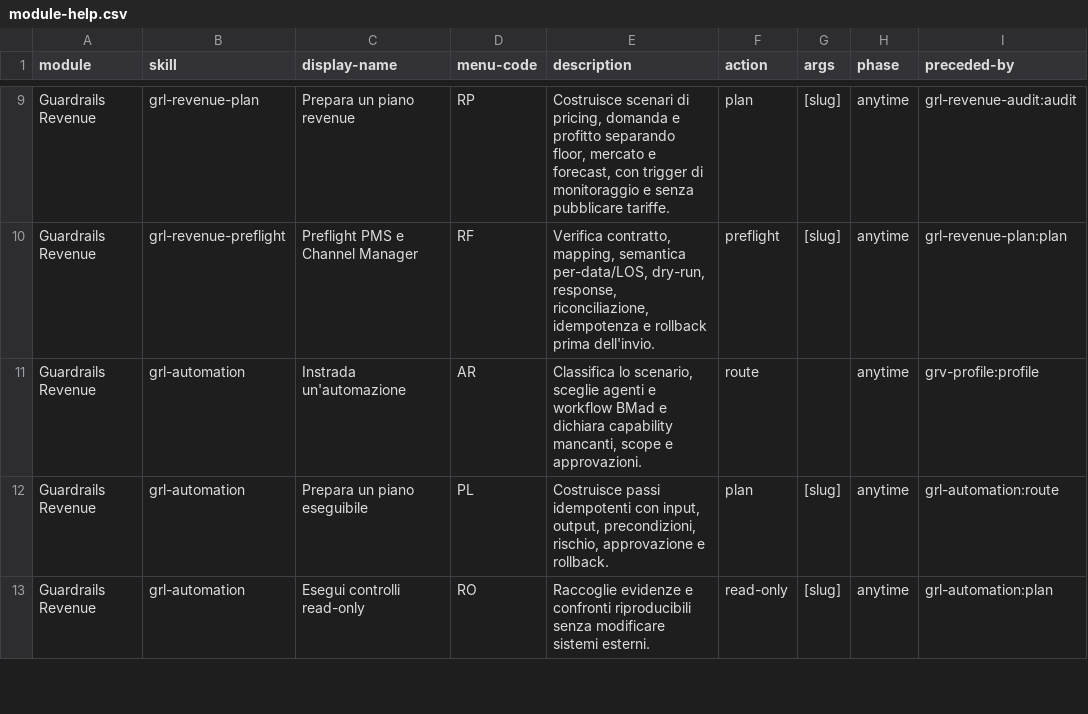
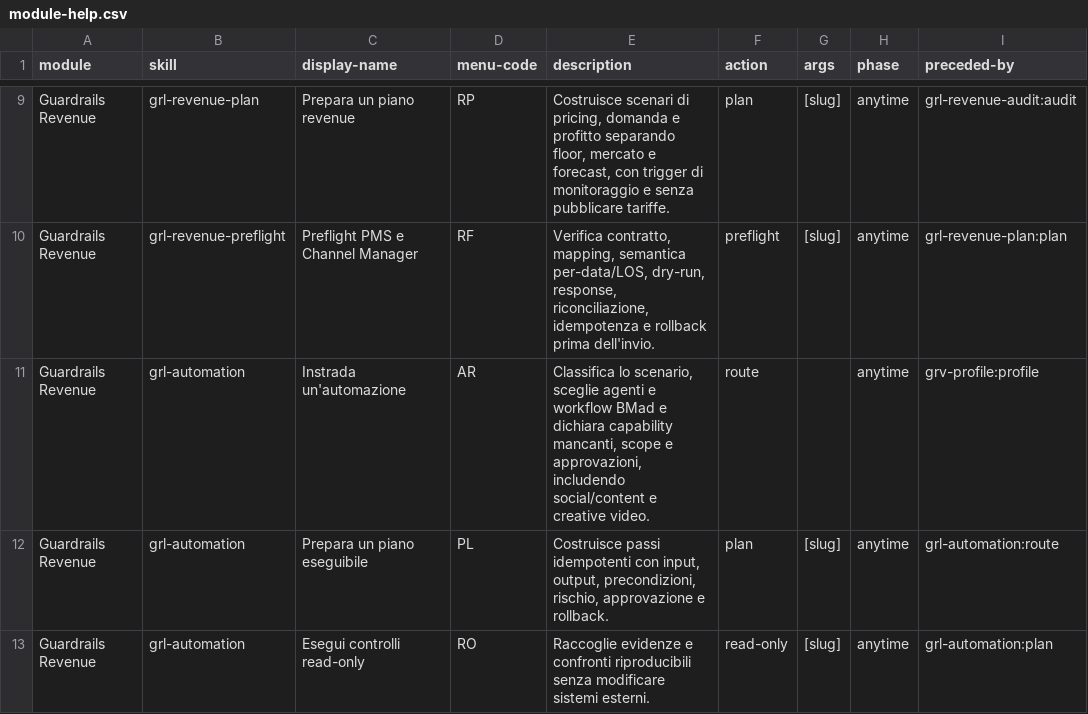
Before and after one commit to mlarese/bmad-module-guardrails-revenue, a CSV file: src/module-help.csv, drawn as a sheet; only a part is shown, gaps mark what is left out; the diff names each change by its address in the sheet, - before the commit and + after, or states it on an @@ line.

Commit message:
feat(grl): add social content and creative video team

```diff
--- a/src/module-help.csv
+++ b/src/module-help.csv
-E11 (description): …scope e approvazioni.
+E11 (description): …scope e approvazioni, includendo social/content e creative video.
```
Also changed, not shown: 9 other files.
